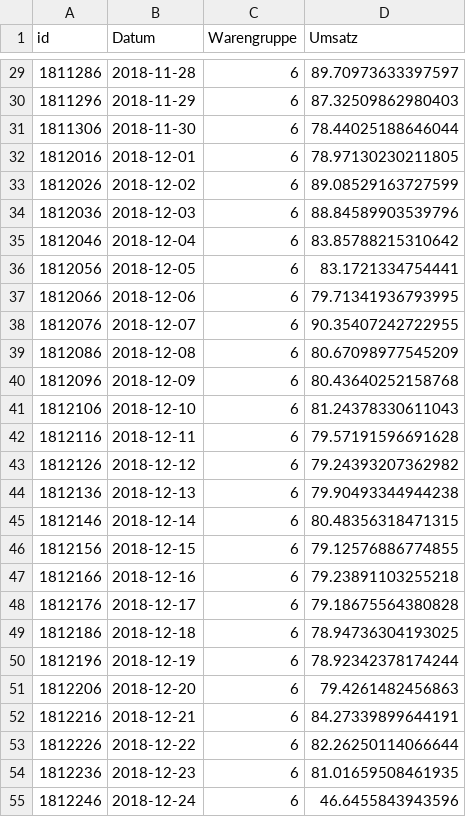
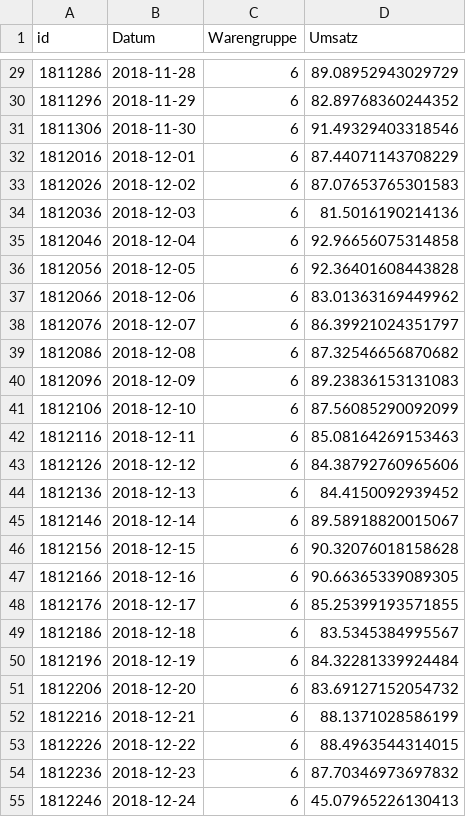
Before and after one commit to Fiesa00/DS_ML_Gr_1.5, a CSV file: 2_BaselineModel/W6_Saisonbrot_ID.csv, drawn as a sheet; only a part is shown, gaps mark what is left out; the diff covers the shown part only.

```diff
--- a/2_BaselineModel/W6_Saisonbrot_ID.csv
+++ b/2_BaselineModel/W6_Saisonbrot_ID.csv
@@ -29,27 +29,27 @@ id,Datum,Warengruppe,Umsatz
-1811286,2018-11-28,6,89.70973633397597
-1811296,2018-11-29,6,87.32509862980403
-1811306,2018-11-30,6,78.44025188646044
-1812016,2018-12-01,6,78.97130230211805
-1812026,2018-12-02,6,89.08529163727599
-1812036,2018-12-03,6,88.84589903539796
-1812046,2018-12-04,6,83.85788215310642
-1812056,2018-12-05,6,83.1721334754441
-1812066,2018-12-06,6,79.71341936793995
-1812076,2018-12-07,6,90.35407242722955
-1812086,2018-12-08,6,80.67098977545209
-1812096,2018-12-09,6,80.43640252158768
-1812106,2018-12-10,6,81.24378330611043
-1812116,2018-12-11,6,79.57191596691628
-1812126,2018-12-12,6,79.24393207362982
-1812136,2018-12-13,6,79.90493344944238
-1812146,2018-12-14,6,80.48356318471315
-1812156,2018-12-15,6,79.12576886774855
-1812166,2018-12-16,6,79.23891103255218
-1812176,2018-12-17,6,79.18675564380828
-1812186,2018-12-18,6,78.94736304193025
-1812196,2018-12-19,6,78.92342378174244
-1812206,2018-12-20,6,79.4261482456863
-1812216,2018-12-21,6,84.27339899644191
-1812226,2018-12-22,6,82.26250114066644
-1812236,2018-12-23,6,81.01659508461935
-1812246,2018-12-24,6,46.6455843943596
+1811286,2018-11-28,6,89.08952943029729
+1811296,2018-11-29,6,82.89768360244352
+1811306,2018-11-30,6,91.49329403318546
+1812016,2018-12-01,6,87.44071143708229
+1812026,2018-12-02,6,87.07653765301583
+1812036,2018-12-03,6,81.5016190214136
+1812046,2018-12-04,6,92.96656075314858
+1812056,2018-12-05,6,92.36401608443828
+1812066,2018-12-06,6,83.01363169449962
+1812076,2018-12-07,6,86.39921024351797
+1812086,2018-12-08,6,87.32546656870682
+1812096,2018-12-09,6,89.23836153131083
+1812106,2018-12-10,6,87.56085290092099
+1812116,2018-12-11,6,85.08164269153463
+1812126,2018-12-12,6,84.38792760965606
+1812136,2018-12-13,6,84.4150092939452
+1812146,2018-12-14,6,89.58918820015067
+1812156,2018-12-15,6,90.32076018158628
+1812166,2018-12-16,6,90.66365339089305
+1812176,2018-12-17,6,85.25399193571855
+1812186,2018-12-18,6,83.5345384995567
+1812196,2018-12-19,6,84.32281339924484
+1812206,2018-12-20,6,83.69127152054732
+1812216,2018-12-21,6,88.1371028586199
+1812226,2018-12-22,6,88.4963544314015
+1812236,2018-12-23,6,87.70346973697832
+1812246,2018-12-24,6,45.07965226130413
```
Also changed, not shown: 29 edited cells elsewhere in this file, 2_BaselineModel/W4_Konditorei_ID.csv, 3 other files.
